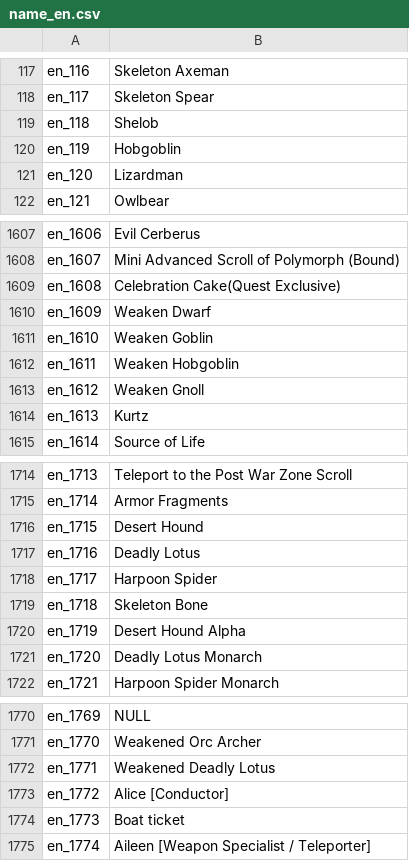
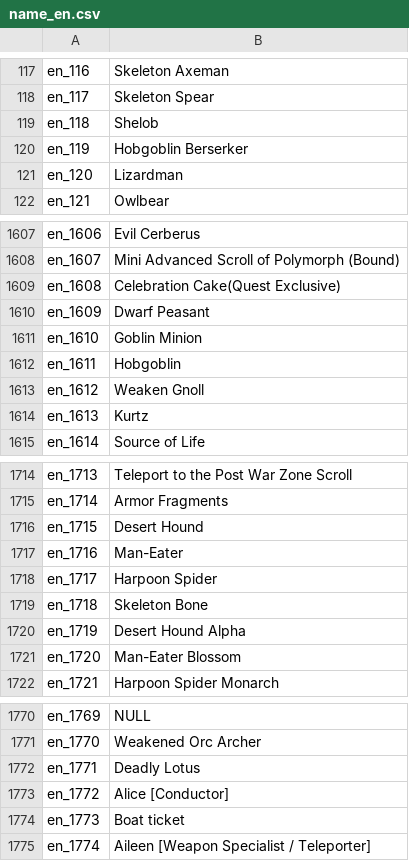
Before and after one commit to oberon-wu/teon-lang, a CSV file: name/name_en.csv, drawn as a sheet; only a part is shown, gaps mark what is left out.

Commit message:
Renew "weaken" monsters

```diff
--- a/name/name_en.csv
+++ b/name/name_en.csv
@@ -119,3 +119,3 @@ en_117,"Skeleton Spear"
 en_118,"Shelob"
-en_119,"Hobgoblin"
+en_119,"Hobgoblin Berserker"
 en_120,"Lizardman"
@@ -1609,5 +1609,5 @@ en_1607,"Mini Advanced Scroll of Polymorph (Bound)"
 en_1608,"Celebration Cake(Quest Exclusive)"
-en_1609,"Weaken Dwarf"
-en_1610,"Weaken Goblin"
-en_1611,"Weaken Hobgoblin"
+en_1609,"Dwarf Peasant"
+en_1610,"Goblin Minion"
+en_1611,"Hobgoblin"
 en_1612,"Weaken Gnoll"
@@ -1716,3 +1716,3 @@ en_1714,"Armor Fragments"
 en_1715,"Desert Hound"
-en_1716,"Deadly Lotus"
+en_1716,"Man-Eater"
 en_1717,"Harpoon Spider"
@@ -1720,3 +1720,3 @@ en_1718,"Skeleton Bone"
 en_1719,"Desert Hound Alpha"
-en_1720,"Deadly Lotus Monarch"
+en_1720,"Man-Eater Blossom"
 en_1721,"Harpoon Spider Monarch"
@@ -1771,3 +1771,3 @@ en_1769,NULL
 en_1770,"Weakened Orc Archer"
-en_1771,"Weakened Deadly Lotus"
+en_1771,"Deadly Lotus"
 en_1772,"Alice [Conductor]"
```
